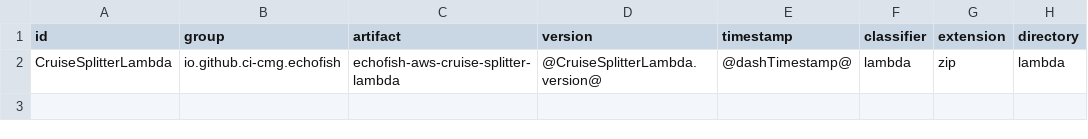
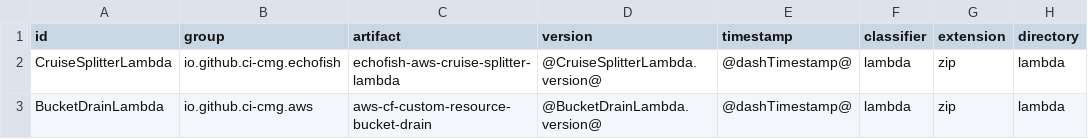
Before and after one commit to CI-CMG/echofish-aws-cloudformation, a CSV file: echofish-aws-cloudformation/resources/resources.csv, drawn as a sheet.

```diff
--- a/echofish-aws-cloudformation/resources/resources.csv
+++ b/echofish-aws-cloudformation/resources/resources.csv
@@ -2 +2,2 @@ id,group,artifact,version,timestamp,classifier,extension,directory
 CruiseSplitterLambda,io.github.ci-cmg.echofish,echofish-aws-cruise-splitter-lambda,@CruiseSplitterLambda.version@,@dashTimestamp@,lambda,zip,lambda
+BucketDrainLambda,io.github.ci-cmg.aws,aws-cf-custom-resource-bucket-drain,@BucketDrainLambda.version@,@dashTimestamp@,lambda,zip,lambda
```
Also changed, not shown: 9 other files.
